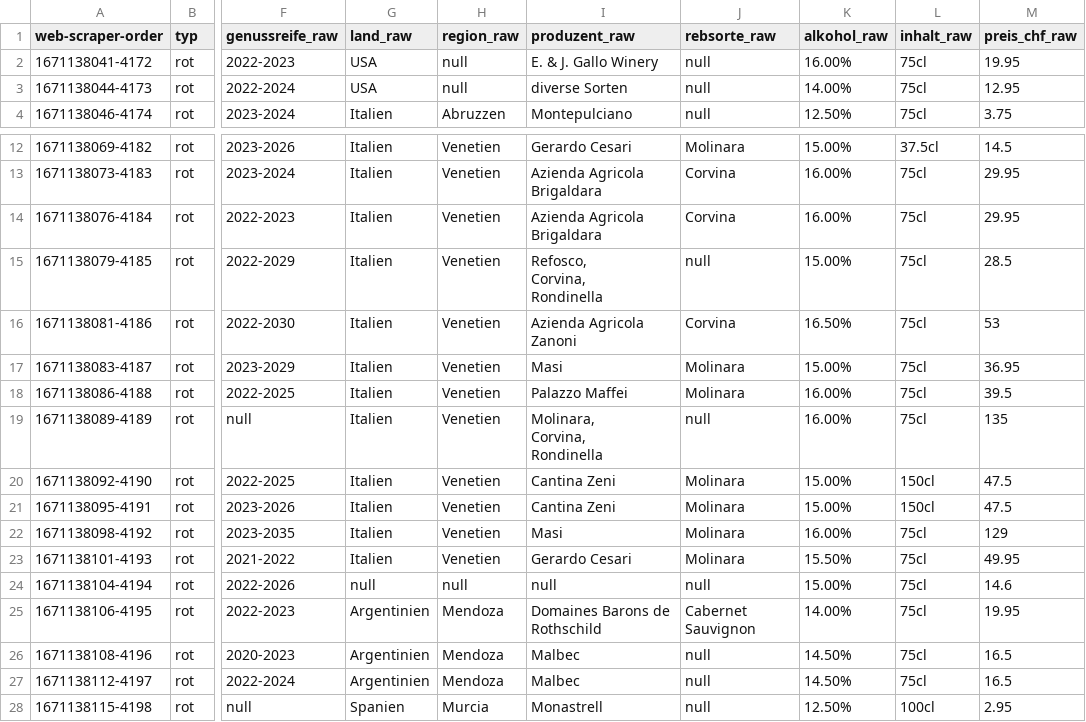
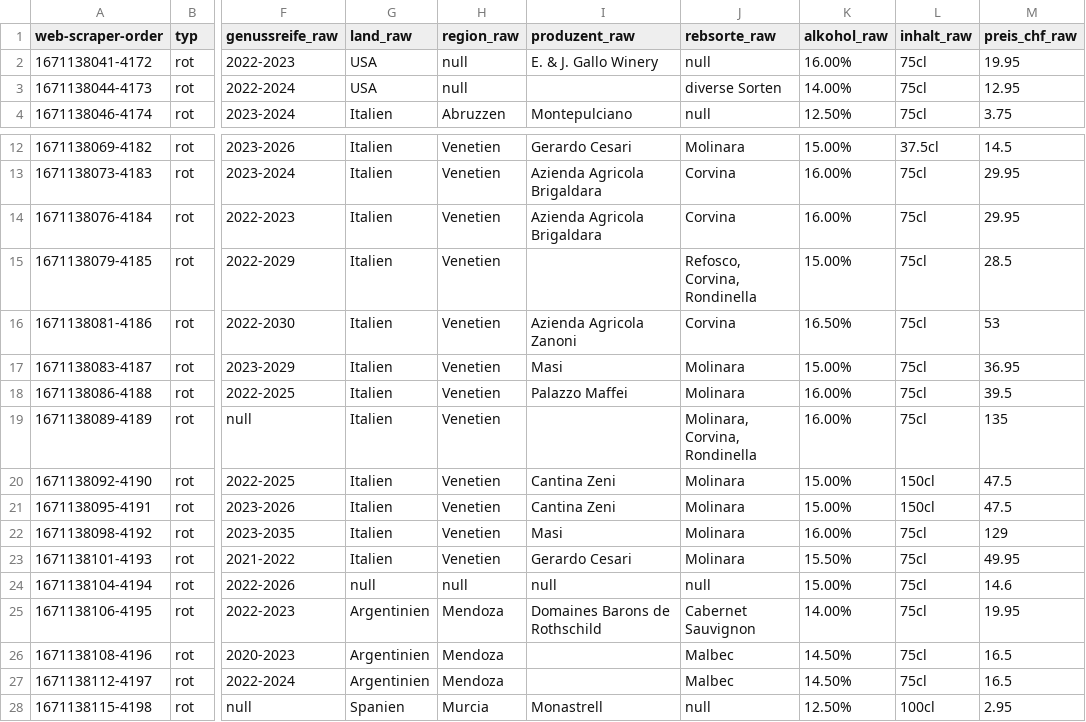
Before and after one commit to TobiasFatzer/data_analytics_final_project, a CSV file: raw_data/coop_rot.csv, drawn as a sheet; only a part is shown, gaps mark what is left out; ↵ is a line break in a cell; the diff names each change by its address in the sheet, - before the commit and + after, or states it on an @@ line.

```diff
--- a/raw_data/coop_rot.csv
+++ b/raw_data/coop_rot.csv
-I3 (produzent_raw): diverse Sorten
+I3 (produzent_raw): (empty)
-J3 (rebsorte_raw): null
+J3 (rebsorte_raw): diverse Sorten
-I15 (produzent_raw): Refosco, ↵ Corvina, ↵ Rondinella
+I15 (produzent_raw): (empty)
-J15 (rebsorte_raw): null
+J15 (rebsorte_raw): Refosco, ↵ Corvina, ↵ Rondinella
-I19 (produzent_raw): Molinara, ↵ Corvina, ↵ Rondinella
+I19 (produzent_raw): (empty)
-J19 (rebsorte_raw): null
+J19 (rebsorte_raw): Molinara, ↵ Corvina, ↵ Rondinella
-I26:I27 (produzent_raw): Malbec
+I26:I27 (produzent_raw): (empty)
-J26:J27 (rebsorte_raw): null
+J26:J27 (rebsorte_raw): Malbec
```
Also changed, not shown: raw_data/coop_champagner.csv, raw_data/coop_dessert.csv, 3 other files.
